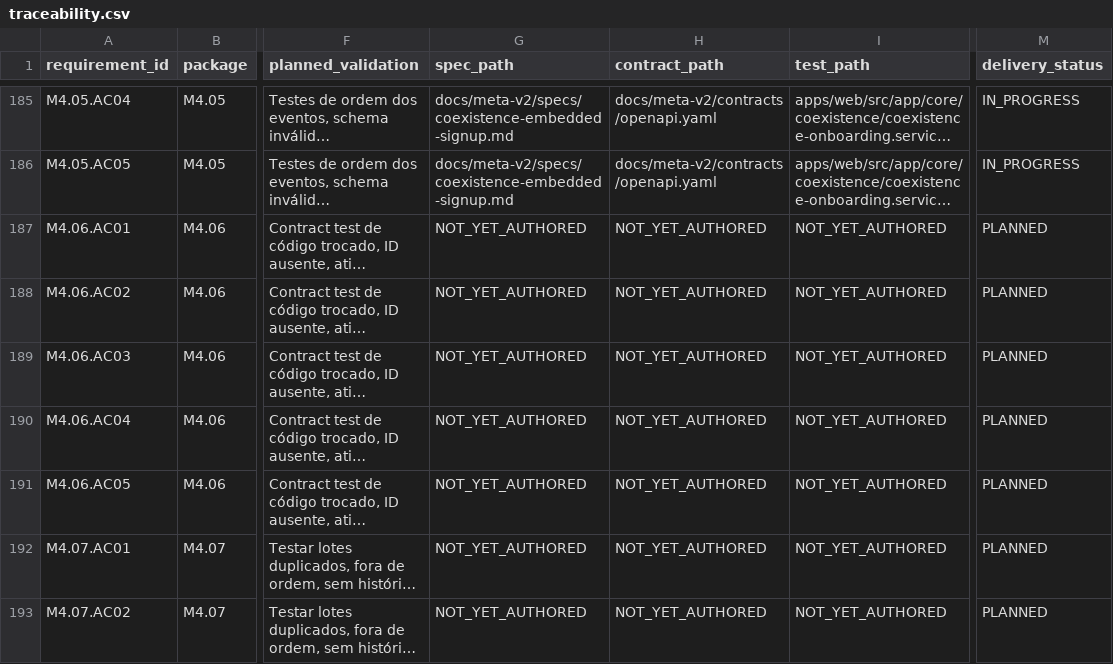
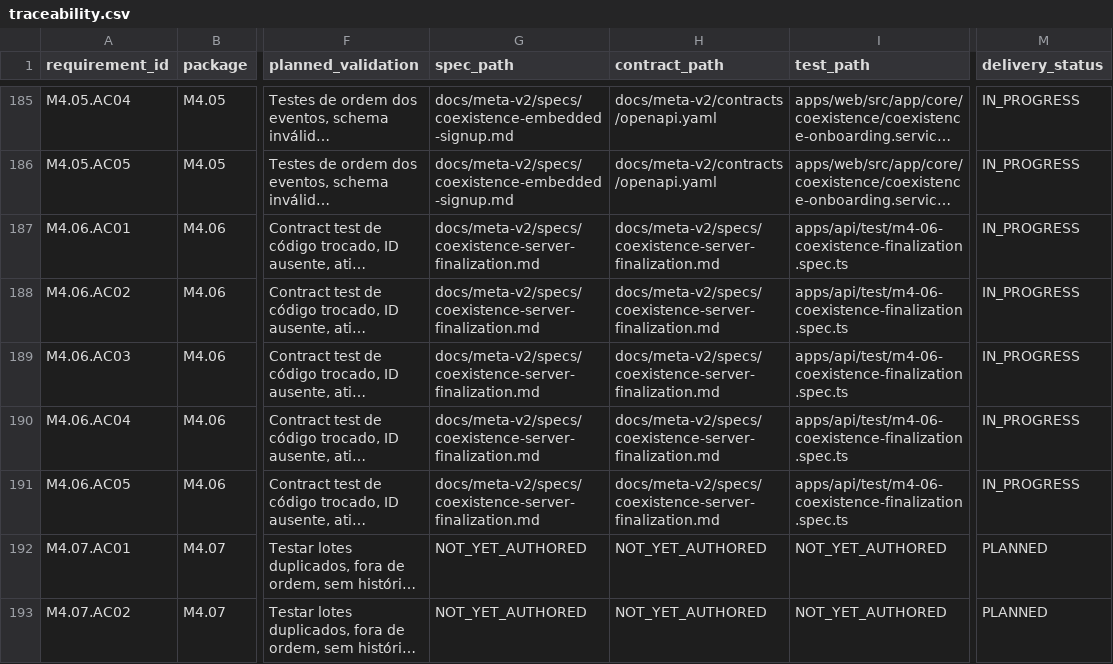
Before and after one commit to costaapps/ca_meta_app, a CSV file: docs/meta-v2/traceability.csv, drawn as a sheet; only a part is shown, gaps mark what is left out; long unchanged cells end in …; the diff names each change by its address in the sheet, - before the commit and + after, or states it on an @@ line.

Commit message:
[M4.06] Add gated Coexistence server finalization

```diff
--- a/docs/meta-v2/traceability.csv
+++ b/docs/meta-v2/traceability.csv
-G187:G191 (spec_path): NOT_YET_AUTHORED
+G187:G191 (spec_path): docs/meta-v2/specs/coexistence-server-finalization.md
-H187:H191 (contract_path): NOT_YET_AUTHORED
+H187:H191 (contract_path): docs/meta-v2/specs/coexistence-server-finalization.md
-I187:I191 (test_path): NOT_YET_AUTHORED
+I187:I191 (test_path): apps/api/test/m4-06-coexistence-finalization.spec.ts
-M187:M191 (delivery_status): PLANNED
+M187:M191 (delivery_status): IN_PROGRESS
```
Also changed, not shown: 10 other files.
